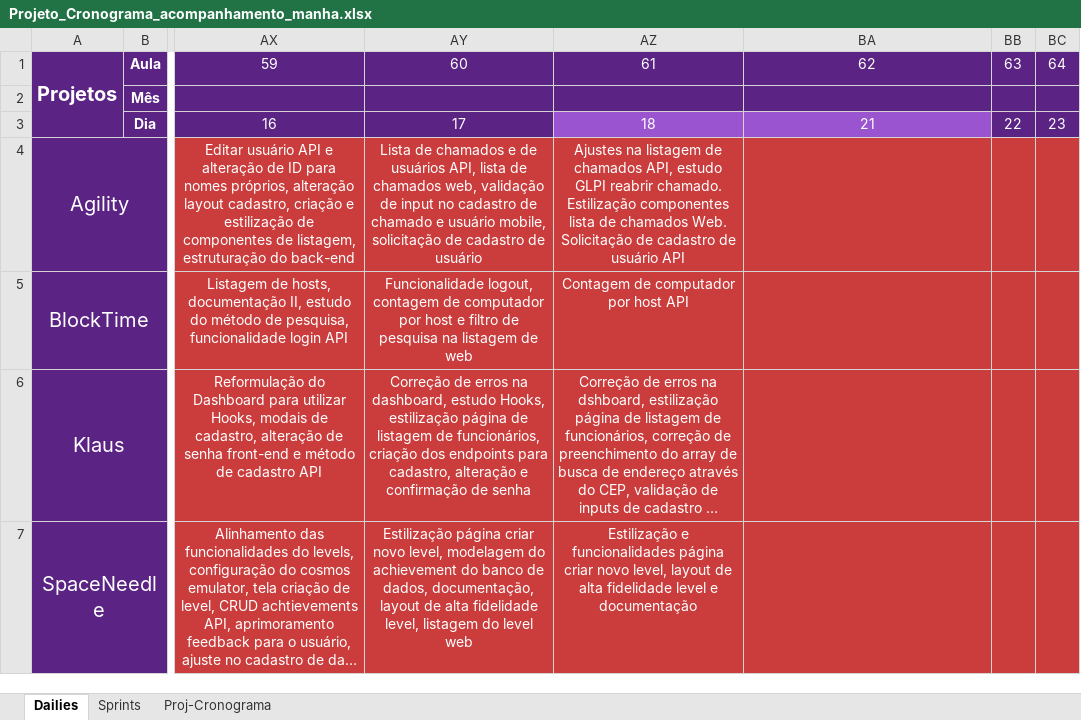
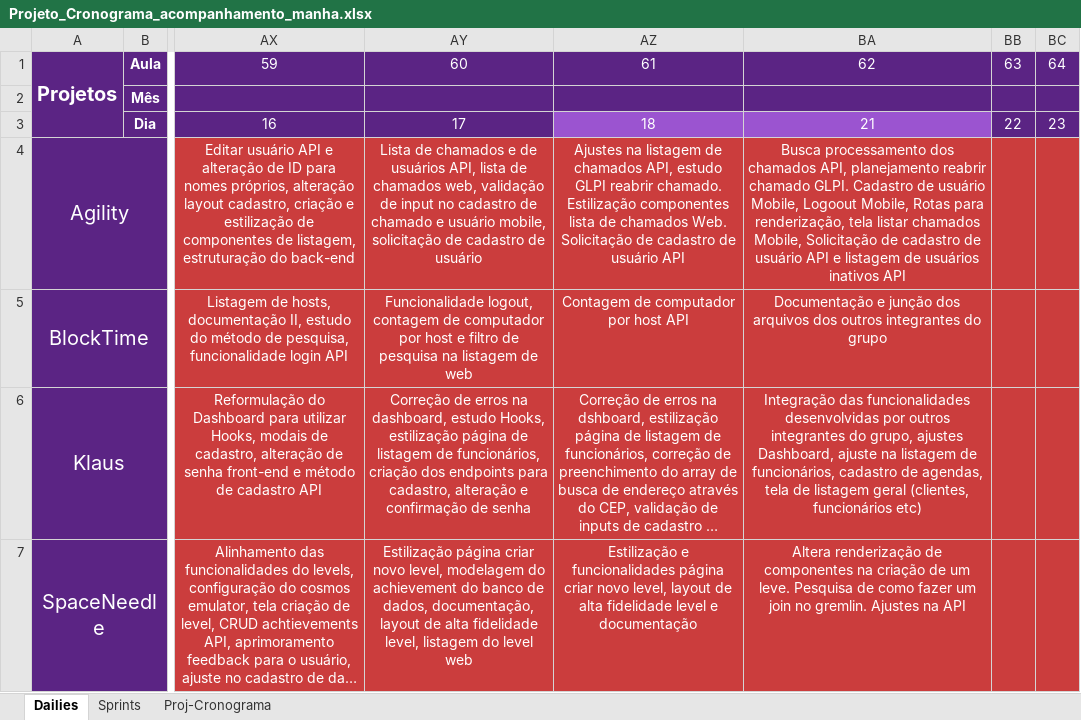
Before and after one commit to Saulomsantos/2s2019-t3-mentoria, an Excel workbook: Cronograma/Projeto_Cronograma_acompanhamento_manha.xlsx, sheet Dailies, drawn as a sheet; only a part is shown, gaps mark what is left out; long unchanged cells end in …; values as stored, in another font and other column widths than the file's, no borders; the diff names each change by its address in the sheet, - before the commit and + after, or states it on an @@ line.

Commit message:
Adiciona daily realizada em 22-10

```diff
--- a/Cronograma/Projeto_Cronograma_acompanhamento_manha.xlsx (sheet Dailies)
+++ b/Cronograma/Projeto_Cronograma_acompanhamento_manha.xlsx (sheet Dailies)
-BA4: (empty)
+BA4: Busca processamento dos chamados API, planejamento reabrir chamado GLPI. Cadastro de usuário Mobile, Logoout Mobile, Rotas para renderização, tela listar chamados Mobile, Solicitação de cadastro de usuário API e listagem de usuários inativos API
-BA5: (empty)
+BA5: Documentação e junção dos arquivos dos outros integrantes do grupo
-BA6: (empty)
+BA6: Integração das funcionalidades desenvolvidas por outros integrantes do grupo, ajustes Dashboard, ajuste na listagem de funcionários, cadastro de agendas, tela de listagem geral (clientes, funcionários etc)
-BA7: (empty)
+BA7: Altera renderização de componentes na criação de um leve. Pesquisa de como fazer um join no gremlin. Ajustes na API
```
